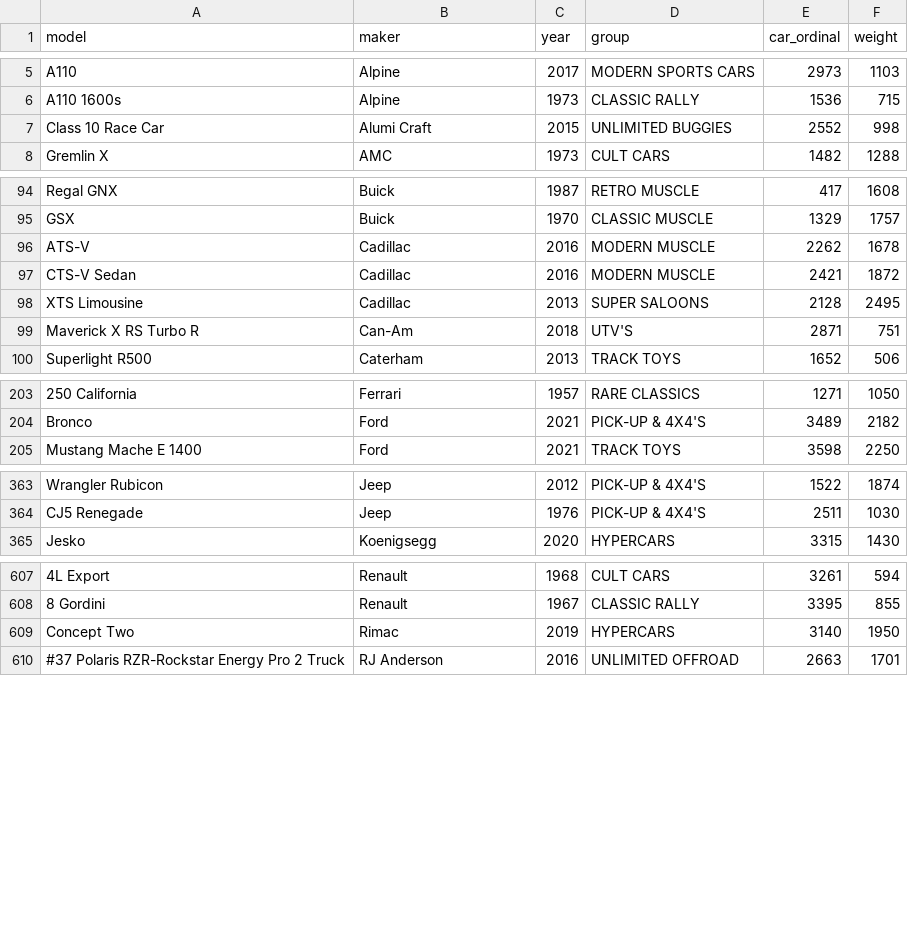
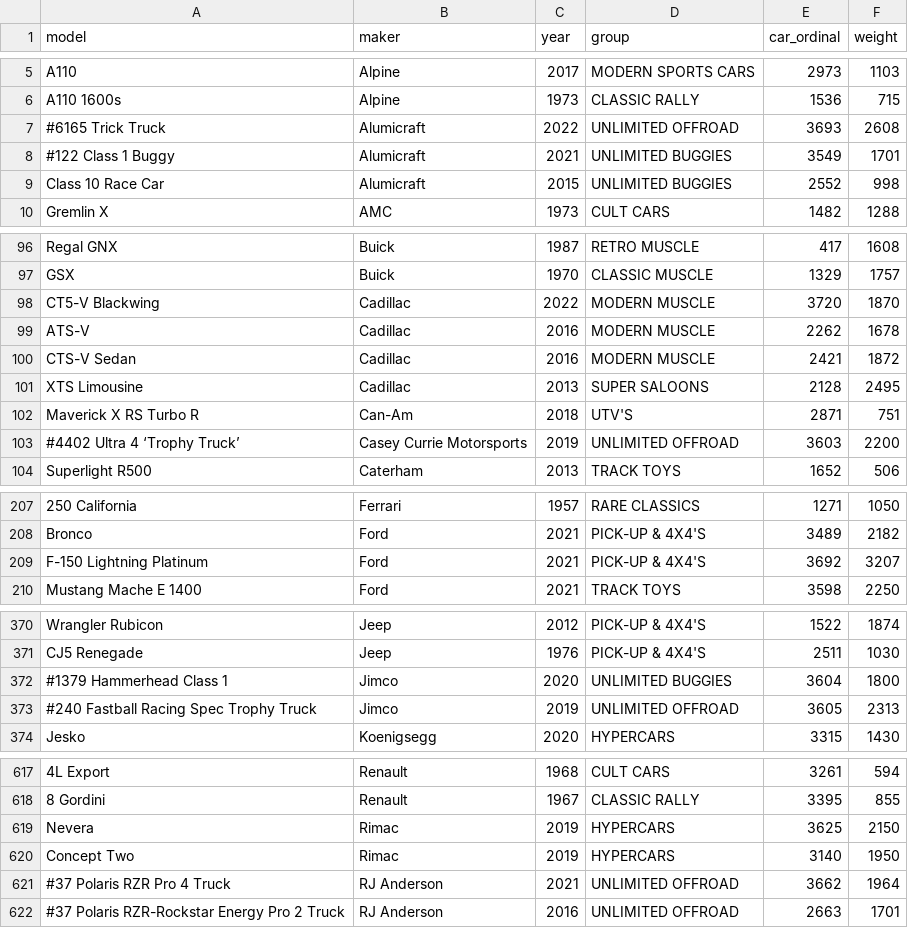
Before and after one commit to theRTB/ForzaGUI, a TSV file: fh5_cars_kudosprime2.tsv, drawn as a sheet; only a part is shown, gaps mark what is left out; addresses are those after the commit; the diff covers the shown part only; the diff names each change by its address in the sheet, - before the commit and + after, or states it on an @@ line.

```diff
--- a/fh5_cars_kudosprime2.tsv
+++ b/fh5_cars_kudosprime2.tsv
+row 7: #6165 Trick Truck | Alumicraft | 2022 | UNLIMITED OFFROAD | 3693 | 2608
+row 8: #122 Class 1 Buggy | Alumicraft | 2021 | UNLIMITED BUGGIES | 3549 | 1701
-B9 (maker): Alumi Craft
+B9 (maker): Alumicraft
+row 98: CT5-V Blackwing | Cadillac | 2022 | MODERN MUSCLE | 3720 | 1870
+row 103: #4402 Ultra 4 ‘Trophy Truck’ | Casey Currie Motorsports | 2019 | UNLIMITED OFFROAD | 3603 | 2200
+row 209: F-150 Lightning Platinum | Ford | 2021 | PICK-UP & 4X4'S | 3692 | 3207
+row 372: #1379 Hammerhead Class 1 | Jimco | 2020 | UNLIMITED BUGGIES | 3604 | 1800
+row 373: #240 Fastball Racing Spec Trophy Truck | Jimco | 2019 | UNLIMITED OFFROAD | 3605 | 2313
+row 619: Nevera | Rimac | 2019 | HYPERCARS | 3625 | 2150
+row 621: #37 Polaris RZR Pro 4 Truck | RJ Anderson | 2021 | UNLIMITED OFFROAD | 3662 | 1964
```
Also changed, not shown: 4 added rows, 1 removed row and 2 edited cells elsewhere in this file.
